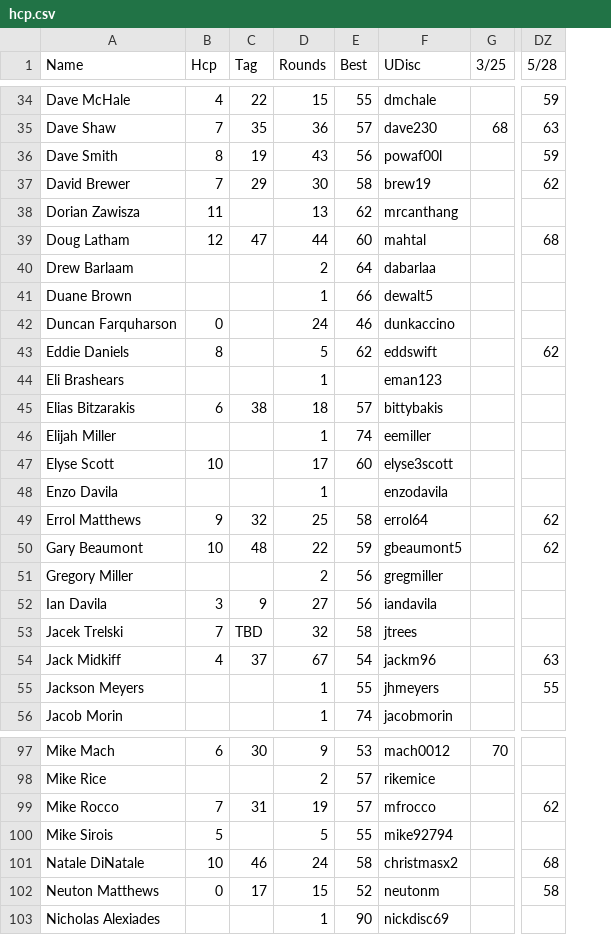
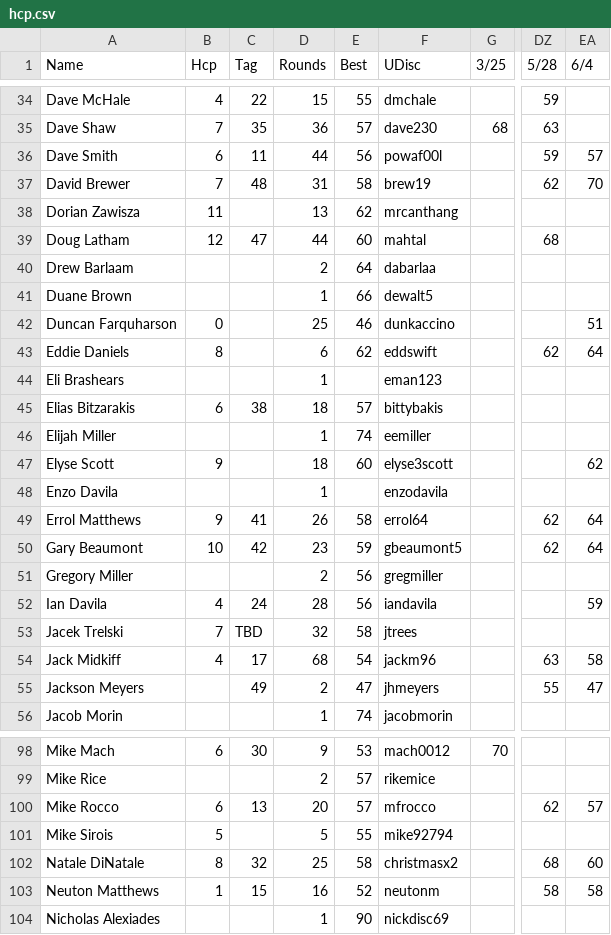
Before and after one commit to tylerjhanson/lufbery-disc-golf, a CSV file: src/data/hcp.csv, drawn as a sheet; only a part is shown, gaps mark what is left out; addresses are those after the commit; the diff covers the shown part only; the diff names each change by its address in the sheet, - before the commit and + after, or states it on an @@ line.

```diff
--- a/src/data/hcp.csv
+++ b/src/data/hcp.csv
+column EA (6/4), rows 36-55: 57 | 70 |  |  |  |  | 51 | 64 |  |  |  | 62 |  | 64 | 64 |  | 59 |  | 58 | 47; rows 100-103: 57 |  | 60 | 58
-B36 (Hcp): 8
+B36 (Hcp): 6
-C36 (Tag): 19
+C36 (Tag): 11
-D36 (Rounds): 43
+D36 (Rounds): 44
-C37 (Tag): 29
+C37 (Tag): 48
-D37 (Rounds): 30
+D37 (Rounds): 31
-D42 (Rounds): 24
+D42 (Rounds): 25
-D43 (Rounds): 5
+D43 (Rounds): 6
-B47 (Hcp): 10
+B47 (Hcp): 9
-D47 (Rounds): 17
+D47 (Rounds): 18
-C49 (Tag): 32
+C49 (Tag): 41
-D49 (Rounds): 25
+D49 (Rounds): 26
-C50 (Tag): 48
+C50 (Tag): 42
-D50 (Rounds): 22
+D50 (Rounds): 23
-B52 (Hcp): 3
+B52 (Hcp): 4
-C52 (Tag): 9
+C52 (Tag): 24
-D52 (Rounds): 27
+D52 (Rounds): 28
-C54 (Tag): 37
+C54 (Tag): 17
-D54 (Rounds): 67
+D54 (Rounds): 68
-C55 (Tag): (empty)
+C55 (Tag): 49
-D55 (Rounds): 1
+D55 (Rounds): 2
-E55 (Best): 55
+E55 (Best): 47
-B100 (Hcp): 7
+B100 (Hcp): 6
-C100 (Tag): 31
+C100 (Tag): 13
-D100 (Rounds): 19
+D100 (Rounds): 20
-B102 (Hcp): 10
+B102 (Hcp): 8
-C102 (Tag): 46
+C102 (Tag): 32
-D102 (Rounds): 24
+D102 (Rounds): 25
-B103 (Hcp): 0
+B103 (Hcp): 1
-C103 (Tag): 17
+C103 (Tag): 15
-D103 (Rounds): 15
+D103 (Rounds): 16
```
Also changed, not shown: 1 added row and 52 edited cells elsewhere in this file, src/data/handicap-tag-history.csv, src/data/wkres.csv.
